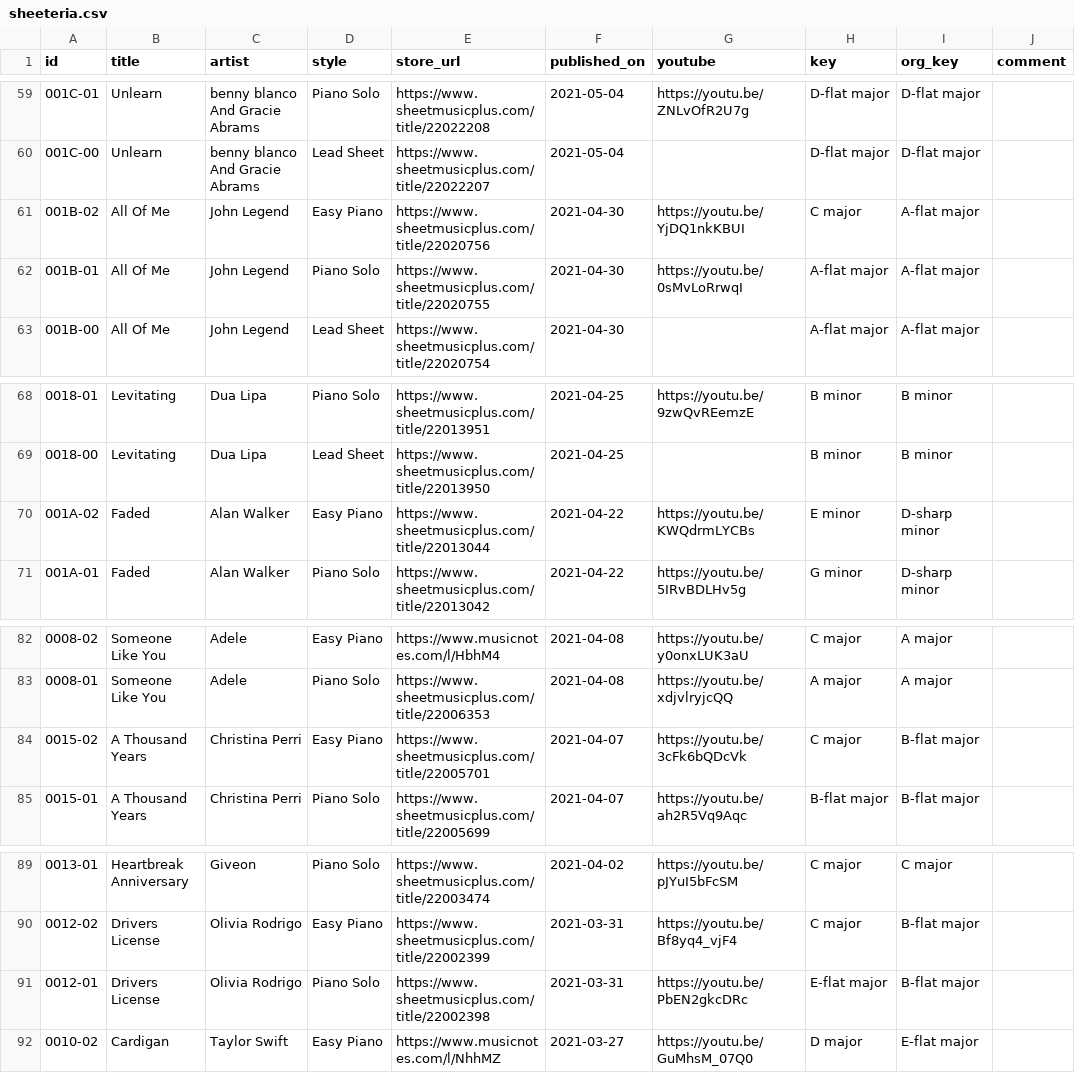
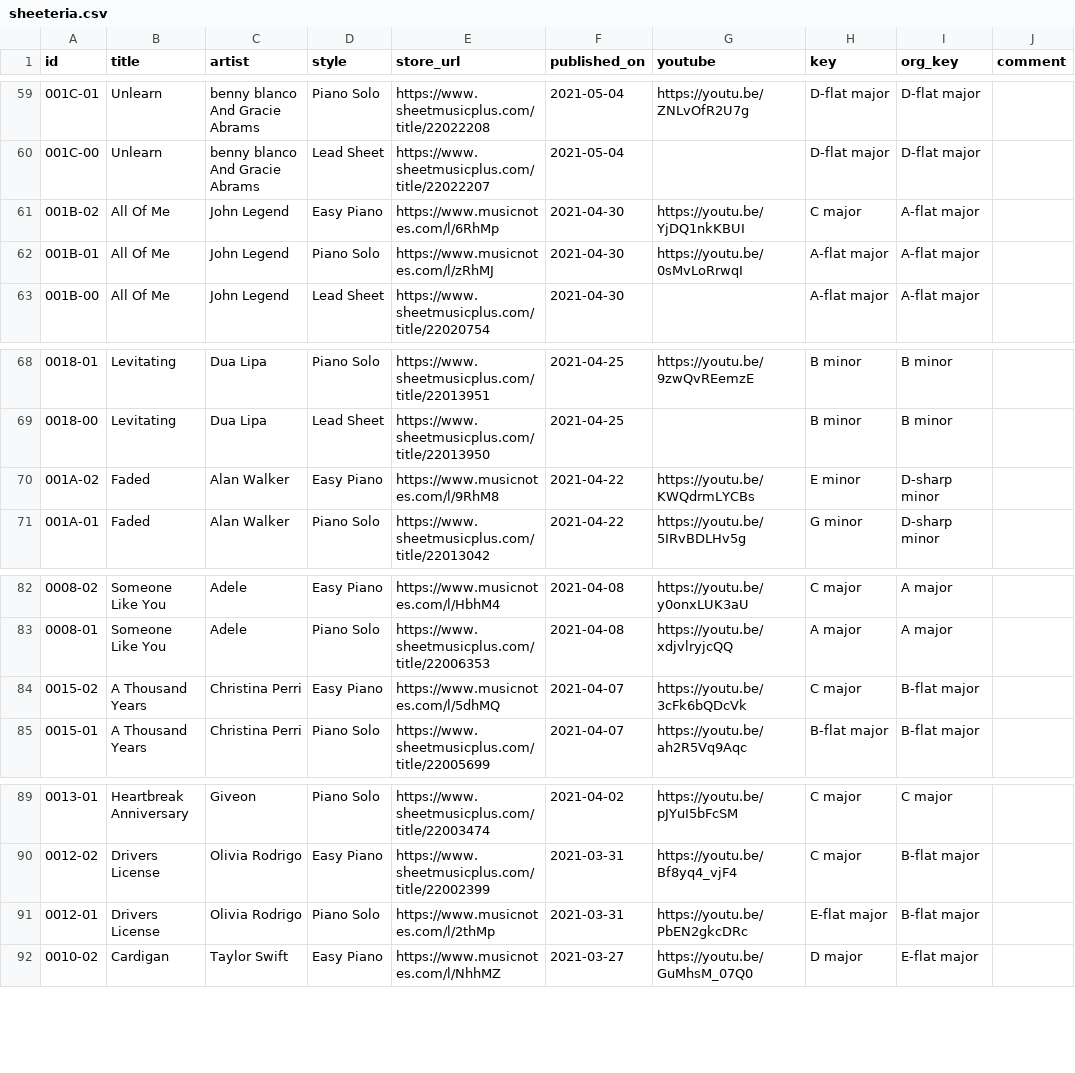
Before and after one commit to htmsk138/sheeteria, a CSV file: src/_data/sheeteria.csv, drawn as a sheet; only a part is shown, gaps mark what is left out; the diff names each change by its address in the sheet, - before the commit and + after, or states it on an @@ line.

Commit message:
Publish

```diff
--- a/src/_data/sheeteria.csv
+++ b/src/_data/sheeteria.csv
-E61 (store_url): https://www.sheetmusicplus.com/title/22020756
+E61 (store_url): https://www.musicnotes.com/l/6RhMp
-E62 (store_url): https://www.sheetmusicplus.com/title/22020755
+E62 (store_url): https://www.musicnotes.com/l/zRhMJ
-E70 (store_url): https://www.sheetmusicplus.com/title/22013044
+E70 (store_url): https://www.musicnotes.com/l/9RhM8
-E84 (store_url): https://www.sheetmusicplus.com/title/22005701
+E84 (store_url): https://www.musicnotes.com/l/5dhMQ
-E91 (store_url): https://www.sheetmusicplus.com/title/22002398
+E91 (store_url): https://www.musicnotes.com/l/2thMp
```
